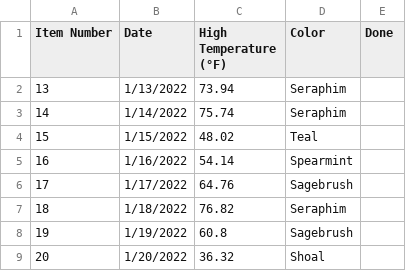
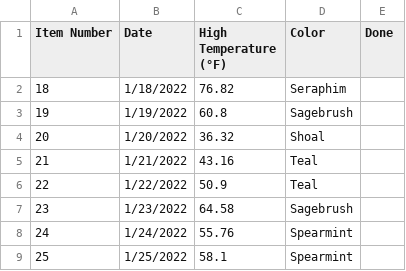
Before and after one commit to shawnajean/2022-temp-blanket, a CSV file: days-data.csv, drawn as a sheet; only a part is shown; the shorter side is filled out with more unchanged rows.

Commit message:
Update days-data.csv

```diff
--- a/days-data.csv
+++ b/days-data.csv
@@ -1,7 +1,2 @@
 Item Number,Date,High Temperature (°F),Color,Done
-13,1/13/2022,73.94,Seraphim,
-14,1/14/2022,75.74,Seraphim,
-15,1/15/2022,48.02,Teal,
-16,1/16/2022,54.14,Spearmint,
-17,1/17/2022,64.76,Sagebrush,
 18,1/18/2022,76.82,Seraphim,
```
